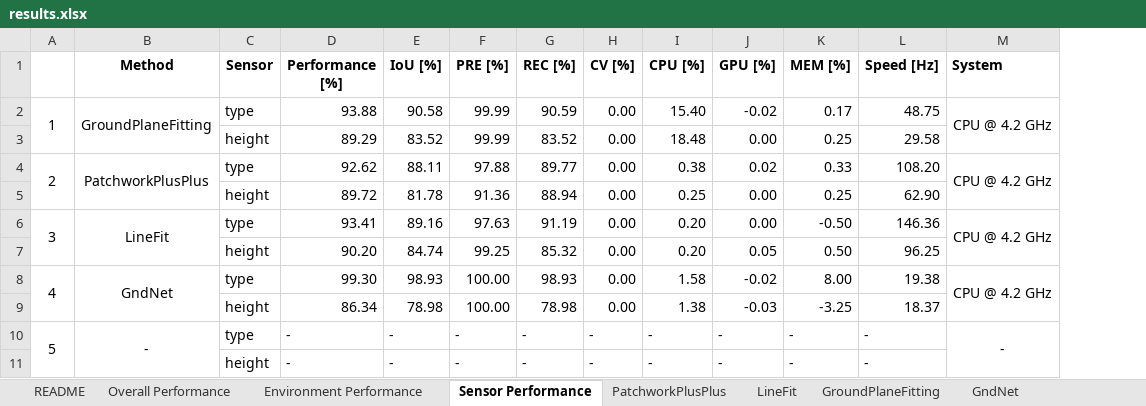
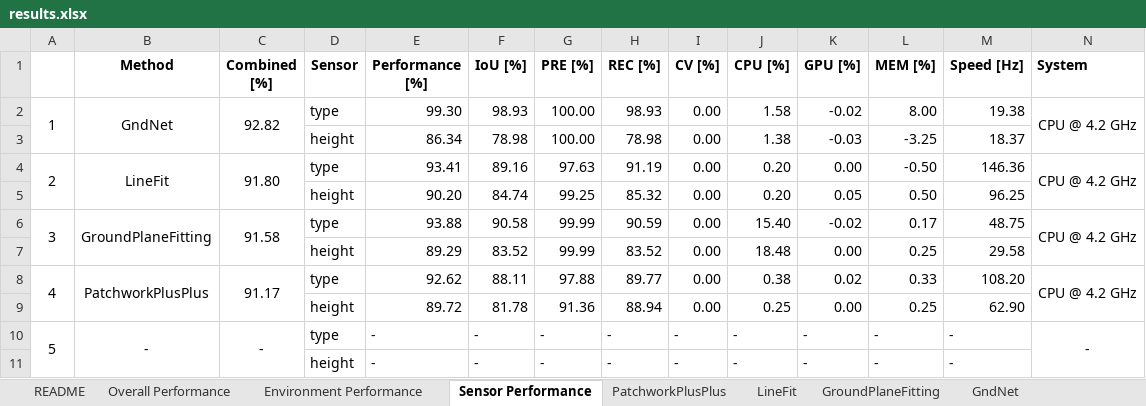
Before and after one commit to SamuelWhitby/LiDAR-GS-Benchmark, an Excel workbook: results.xlsx, sheet Sensor Performance, drawn as a sheet; values as stored, in another font and other column widths than the file's, no borders; removed rows and columns are numbered as before the commit, all else as after; the diff names each change by its address in the sheet, - before the commit and + after, or states it on an @@ line.

```diff
--- a/results.xlsx (sheet Sensor Performance)
+++ b/results.xlsx (sheet Sensor Performance)
+column C (Combined [%]), rows 6-10: 91.58 |  | 91.17 |  | -
+row 2: 1 | GndNet | 92.82 | type | 99.30 | 98.93 | 100.00 | 98.93 | 0.00 | 1.58 | -0.02 | 8.00 | 19.38 | CPU @ 4.2 GHz
@@ row 9 moved to row 3: height @@
+row 4: 2 | LineFit | 91.80 | type | 93.41 | 89.16 | 97.63 | 91.19 | 0.00 | 0.20 | 0.00 | -0.50 | 146.36 | CPU @ 4.2 GHz
@@ row 7 moved to row 5: height @@
-A6: 1
+A6: 3
-A8: 2
+A8: 4
-row 6: 3 | LineFit | type | 93.41 | 89.16 | 97.63 | 91.19 | 0.00 | 0.20 | 0.00 | -0.50 | 146.36 | CPU @ 4.2 GHz
-row 8: 4 | GndNet | type | 99.30 | 98.93 | 100.00 | 98.93 | 0.00 | 1.58 | -0.02 | 8.00 | 19.38 | CPU @ 4.2 GHz
```
Also changed, not shown: sheet Environment Performance, sheet Overall Performance, formulas that keep their value, 11 other files.
